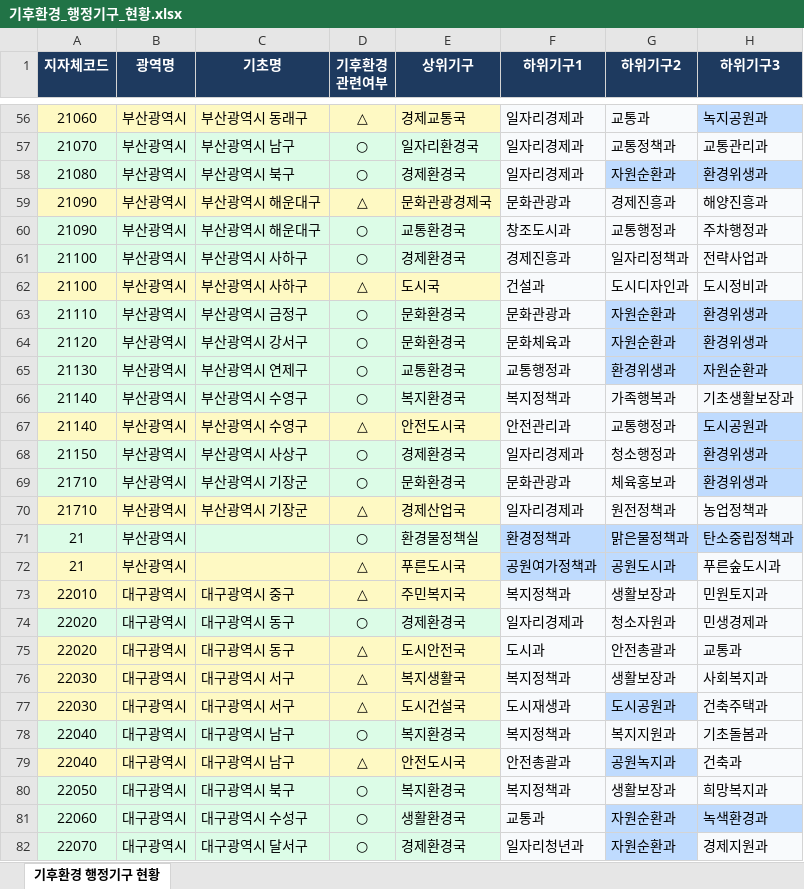
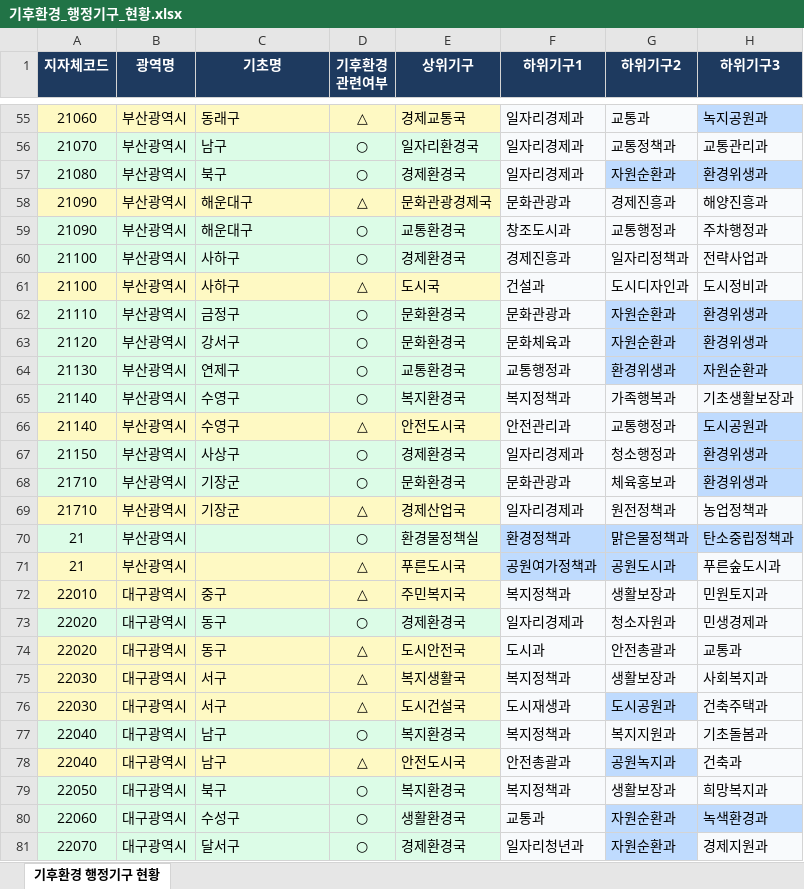
Before and after one commit to minskapo/local-gov-org, an Excel workbook: data/processed/기후환경_행정기구_현황.xlsx, sheet 기후환경 행정기구 현황, drawn as a sheet; only a part is shown, gaps mark what is left out; values as stored, in another font and other column widths than the file's, no borders; addresses are those after the commit; the diff covers the shown part only; the diff names each change by its address in the sheet, - before the commit and + after, or states it on an @@ line.

```diff
--- a/data/processed/기후환경_행정기구_현황.xlsx (sheet 기후환경 행정기구 현황)
+++ b/data/processed/기후환경_행정기구_현황.xlsx (sheet 기후환경 행정기구 현황)
-C55 (기초명): 부산광역시 동래구
+C55 (기초명): 동래구
-C56 (기초명): 부산광역시 남구
+C56 (기초명): 남구
-C57 (기초명): 부산광역시 북구
+C57 (기초명): 북구
-C58:C59 (기초명): 부산광역시 해운대구
+C58:C59 (기초명): 해운대구
-C60:C61 (기초명): 부산광역시 사하구
+C60:C61 (기초명): 사하구
-C62 (기초명): 부산광역시 금정구
+C62 (기초명): 금정구
-C63 (기초명): 부산광역시 강서구
+C63 (기초명): 강서구
-C64 (기초명): 부산광역시 연제구
+C64 (기초명): 연제구
-C65:C66 (기초명): 부산광역시 수영구
+C65:C66 (기초명): 수영구
-C67 (기초명): 부산광역시 사상구
+C67 (기초명): 사상구
-C68:C69 (기초명): 부산광역시 기장군
+C68:C69 (기초명): 기장군
-C72 (기초명): 대구광역시 중구
+C72 (기초명): 중구
-C73:C74 (기초명): 대구광역시 동구
+C73:C74 (기초명): 동구
-C75:C76 (기초명): 대구광역시 서구
+C75:C76 (기초명): 서구
-C77:C78 (기초명): 대구광역시 남구
+C77:C78 (기초명): 남구
-C79 (기초명): 대구광역시 북구
+C79 (기초명): 북구
-C80 (기초명): 대구광역시 수성구
+C80 (기초명): 수성구
-C81 (기초명): 대구광역시 달서구
+C81 (기초명): 달서구
```
Also changed, not shown: 1 added row, 25 removed rows and 313 edited cells elsewhere in this sheet, 16 other files.
